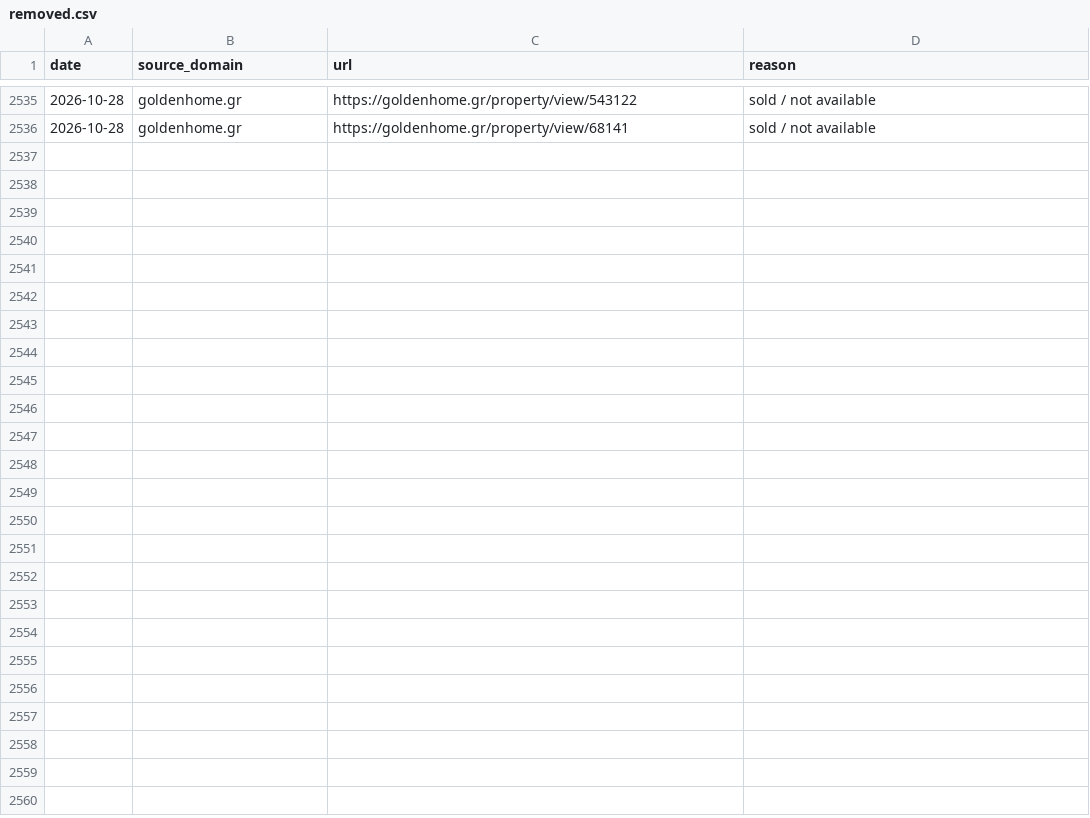
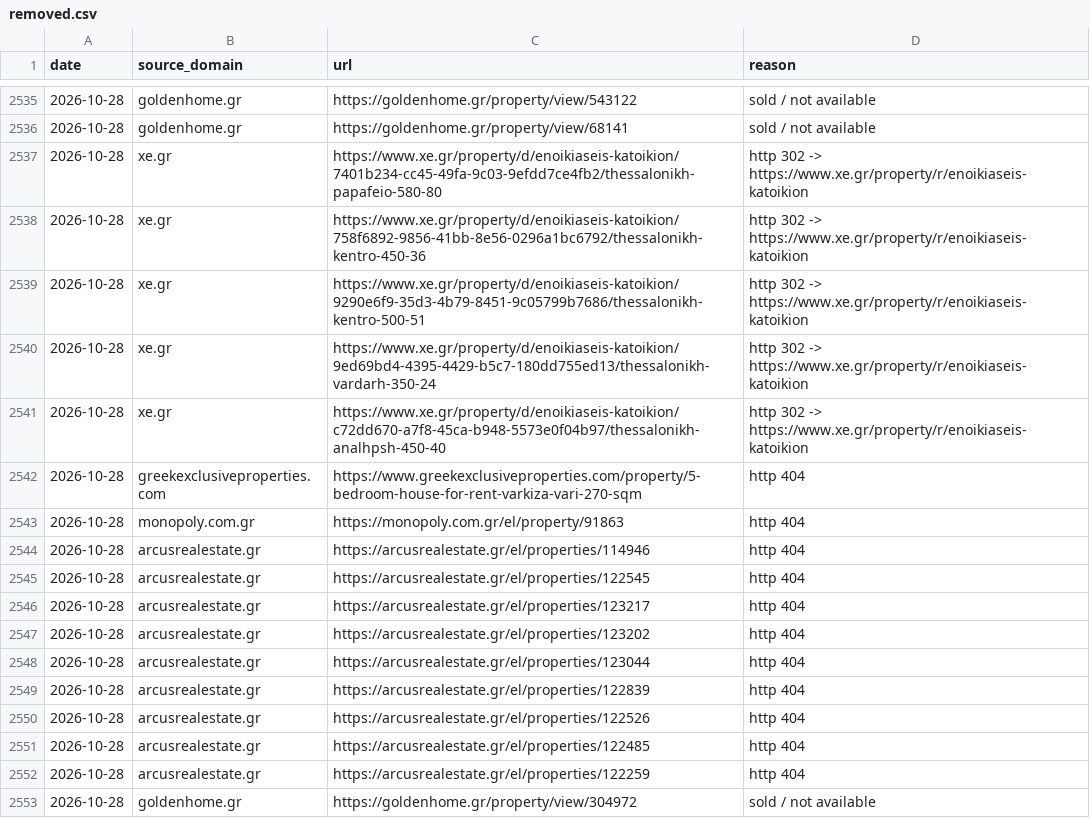
Before and after one commit to jenyshir-eng/Greece-real-estate, a CSV file: data/listings/removed.csv, drawn as a sheet; only a part is shown, gaps mark what is left out.

Commit message:
Update 2026-10-28 13:29 (Thessaloniki): 279 new listings

```diff
--- a/data/listings/removed.csv
+++ b/data/listings/removed.csv
@@ -2536 +2536,18 @@ date,source_domain,url,reason
 2026-10-28,goldenhome.gr,https://goldenhome.gr/property/view/68141,sold / not available
+2026-10-28,xe.gr,https://www.xe.gr/property/d/enoikiaseis-katoikion/7401b234-cc45-49fa-9c03-9efdd7ce4fb2/thessalonikh-papafeio-580-80,http 302 -> https://www.xe.gr/property/r/enoikiaseis-katoikion
+2026-10-28,xe.gr,https://www.xe.gr/property/d/enoikiaseis-katoikion/758f6892-9856-41bb-8e56-0296a1bc6792/thessalonikh-kentro-450-36,http 302 -> https://www.xe.gr/property/r/enoikiaseis-katoikion
+2026-10-28,xe.gr,https://www.xe.gr/property/d/enoikiaseis-katoikion/9290e6f9-35d3-4b79-8451-9c05799b7686/thessalonikh-kentro-500-51,http 302 -> https://www.xe.gr/property/r/enoikiaseis-katoikion
+2026-10-28,xe.gr,https://www.xe.gr/property/d/enoikiaseis-katoikion/9ed69bd4-4395-4429-b5c7-180dd755ed13/thessalonikh-vardarh-350-24,http 302 -> https://www.xe.gr/property/r/enoikiaseis-katoikion
+2026-10-28,xe.gr,https://www.xe.gr/property/d/enoikiaseis-katoikion/c72dd670-a7f8-45ca-b948-5573e0f04b97/thessalonikh-analhpsh-450-40,http 302 -> https://www.xe.gr/property/r/enoikiaseis-katoikion
+2026-10-28,greekexclusiveproperties.com,https://www.greekexclusiveproperties.com/property/5-bedroom-house-for-rent-varkiza-vari-270-sqm,http 404
+2026-10-28,monopoly.com.gr,https://monopoly.com.gr/el/property/91863,http 404
+2026-10-28,arcusrealestate.gr,https://arcusrealestate.gr/el/properties/114946,http 404
+2026-10-28,arcusrealestate.gr,https://arcusrealestate.gr/el/properties/122545,http 404
+2026-10-28,arcusrealestate.gr,https://arcusrealestate.gr/el/properties/123217,http 404
+2026-10-28,arcusrealestate.gr,https://arcusrealestate.gr/el/properties/123202,http 404
+2026-10-28,arcusrealestate.gr,https://arcusrealestate.gr/el/properties/123044,http 404
+2026-10-28,arcusrealestate.gr,https://arcusrealestate.gr/el/properties/122839,http 404
+2026-10-28,arcusrealestate.gr,https://arcusrealestate.gr/el/properties/122526,http 404
+2026-10-28,arcusrealestate.gr,https://arcusrealestate.gr/el/properties/122485,http 404
+2026-10-28,arcusrealestate.gr,https://arcusrealestate.gr/el/properties/122259,http 404
+2026-10-28,goldenhome.gr,https://goldenhome.gr/property/view/304972,sold / not available
```
Also changed, not shown: data/listings/collect_report.csv, data/listings/district_hints.csv, 13 other files.
